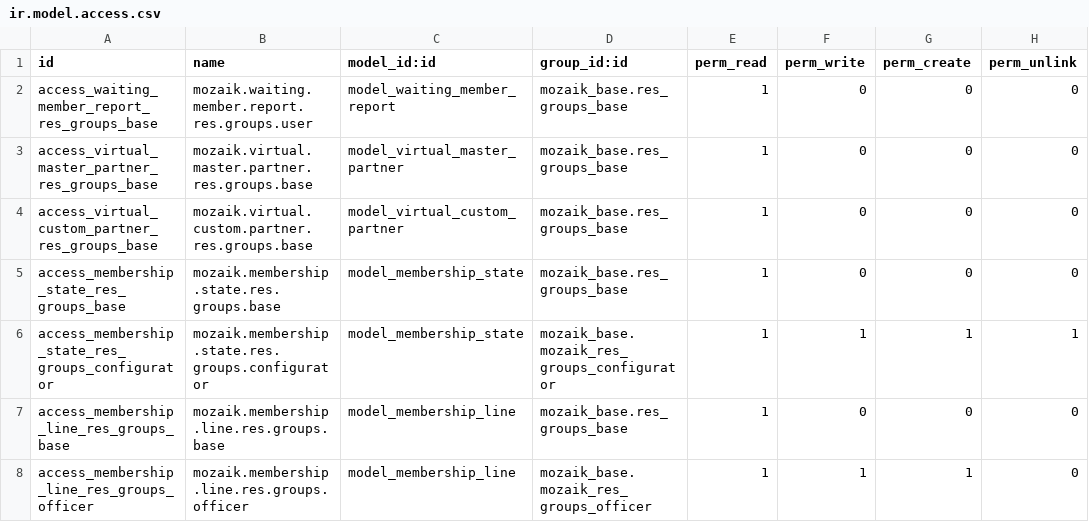
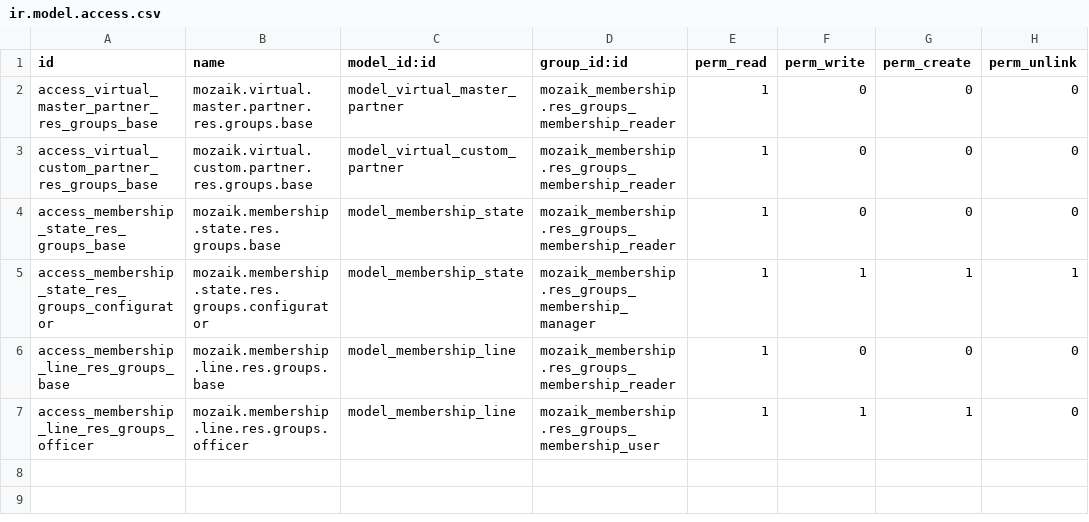
Before and after one commit to mozaik-association/mozaik, a CSV file: odoo/addons/mozaik_membership/security/ir.model.access.csv, drawn as a sheet.

Commit message:
[MIG] mozaik_membership

```diff
--- a/odoo/addons/mozaik_membership/security/ir.model.access.csv
+++ b/odoo/addons/mozaik_membership/security/ir.model.access.csv
@@ -1,8 +1,7 @@
 id,name,model_id:id,group_id:id,perm_read,perm_write,perm_create,perm_unlink
-access_waiting_member_report_res_groups_base,mozaik.waiting.member.report.res.groups.user,model_waiting_member_report,mozaik_base.res_groups_base,1,0,0,0
-access_virtual_master_partner_res_groups_base,mozaik.virtual.master.partner.res.groups.base,model_virtual_master_partner,mozaik_base.res_groups_base,1,0,0,0
-access_virtual_custom_partner_res_groups_base,mozaik.virtual.custom.partner.res.groups.base,model_virtual_custom_partner,mozaik_base.res_groups_base,1,0,0,0
-access_membership_state_res_groups_base,mozaik.membership.state.res.groups.base,model_membership_state,mozaik_base.res_groups_base,1,0,0,0
-access_membership_state_res_groups_configurator,mozaik.membership.state.res.groups.configurator,model_membership_state,mozaik_base.mozaik_res_groups_configurator,1,1,1,1
-access_membership_line_res_groups_base,mozaik.membership.line.res.groups.base,model_membership_line,mozaik_base.res_groups_base,1,0,0,0
-access_membership_line_res_groups_officer,mozaik.membership.line.res.groups.officer,model_membership_line,mozaik_base.mozaik_res_groups_officer,1,1,1,0
+access_virtual_master_partner_res_groups_base,mozaik.virtual.master.partner.res.groups.base,model_virtual_master_partner,mozaik_membership.res_groups_membership_reader,1,0,0,0
+access_virtual_custom_partner_res_groups_base,mozaik.virtual.custom.partner.res.groups.base,model_virtual_custom_partner,mozaik_membership.res_groups_membership_reader,1,0,0,0
+access_membership_state_res_groups_base,mozaik.membership.state.res.groups.base,model_membership_state,mozaik_membership.res_groups_membership_reader,1,0,0,0
+access_membership_state_res_groups_configurator,mozaik.membership.state.res.groups.configurator,model_membership_state,mozaik_membership.res_groups_membership_manager,1,1,1,1
+access_membership_line_res_groups_base,mozaik.membership.line.res.groups.base,model_membership_line,mozaik_membership.res_groups_membership_reader,1,0,0,0
+access_membership_line_res_groups_officer,mozaik.membership.line.res.groups.officer,model_membership_line,mozaik_membership.res_groups_membership_user,1,1,1,0
```
Also changed, not shown: 59 other files.
